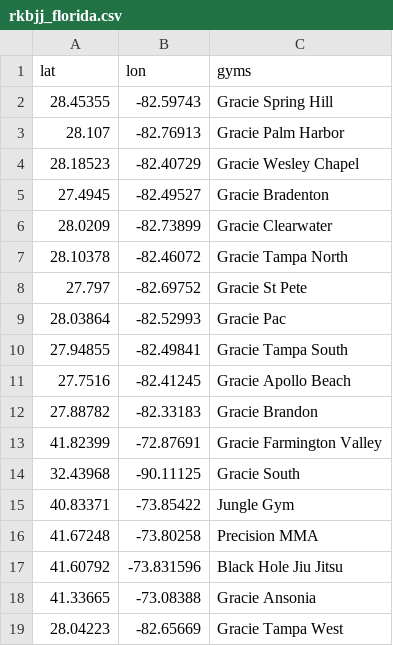
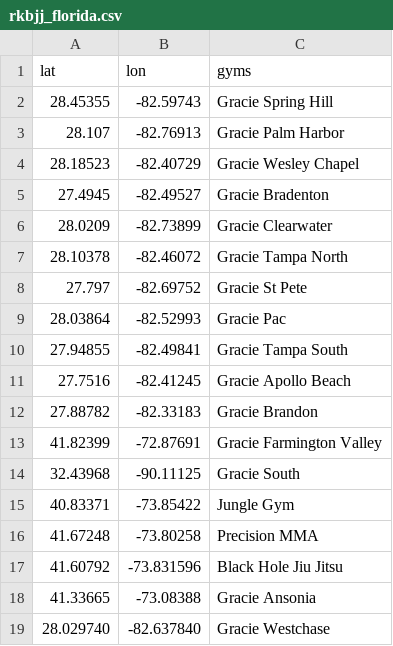
Before and after one commit to sonnyparlin/gym_research, a CSV file: rkbjj_florida.csv, drawn as a sheet; removed rows and columns are numbered as before the commit, all else as after; the diff names each change by its address in the sheet, - before the commit and + after, or states it on an @@ line.

Commit message:
updates for plotly and gracie westchase address

```diff
--- a/rkbjj_florida.csv
+++ b/rkbjj_florida.csv
-row 19: 28.04223 | -82.65669 | Gracie Tampa West
+row 19: 28.029740 | -82.637840 | Gracie Westchase
```
Also changed, not shown: 1 other file.
